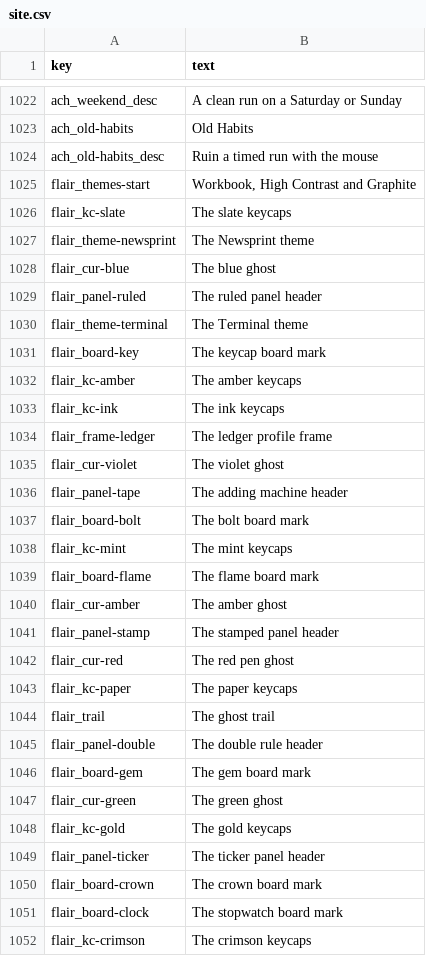
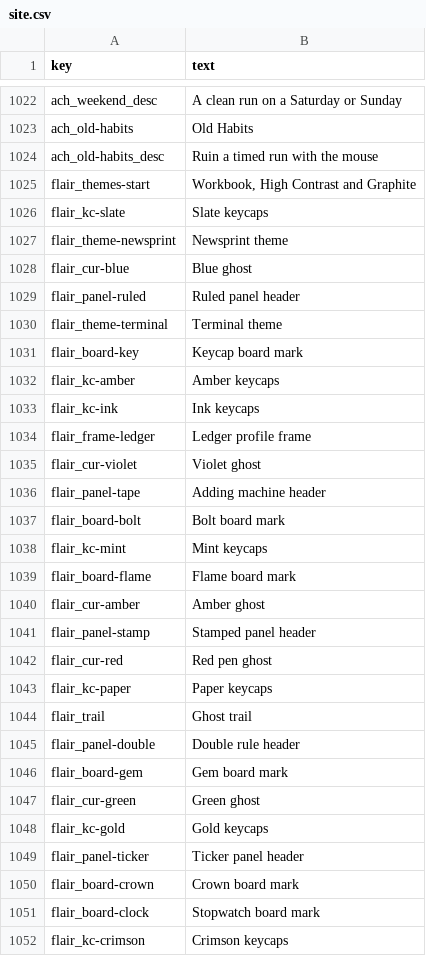
Before and after one commit to rathunter69/Hotkey.gg, a CSV file: app2/content/copy/site.csv, drawn as a sheet; only a part is shown, gaps mark what is left out; the diff covers the shown part only.

```diff
--- a/app2/content/copy/site.csv
+++ b/app2/content/copy/site.csv
@@ -1025,28 +1025,28 @@ ach_old-habits_desc,Ruin a timed run with the mouse
 flair_themes-start,"Workbook, High Contrast and Graphite"
-flair_kc-slate,The slate keycaps
-flair_theme-newsprint,The Newsprint theme
-flair_cur-blue,The blue ghost
-flair_panel-ruled,The ruled panel header
-flair_theme-terminal,The Terminal theme
-flair_board-key,The keycap board mark
-flair_kc-amber,The amber keycaps
-flair_kc-ink,The ink keycaps
-flair_frame-ledger,The ledger profile frame
-flair_cur-violet,The violet ghost
-flair_panel-tape,The adding machine header
-flair_board-bolt,The bolt board mark
-flair_kc-mint,The mint keycaps
-flair_board-flame,The flame board mark
-flair_cur-amber,The amber ghost
-flair_panel-stamp,The stamped panel header
-flair_cur-red,The red pen ghost
-flair_kc-paper,The paper keycaps
-flair_trail,The ghost trail
-flair_panel-double,The double rule header
-flair_board-gem,The gem board mark
-flair_cur-green,The green ghost
-flair_kc-gold,The gold keycaps
-flair_panel-ticker,The ticker panel header
-flair_board-crown,The crown board mark
-flair_board-clock,The stopwatch board mark
-flair_kc-crimson,The crimson keycaps
+flair_kc-slate,Slate keycaps
+flair_theme-newsprint,Newsprint theme
+flair_cur-blue,Blue ghost
+flair_panel-ruled,Ruled panel header
+flair_theme-terminal,Terminal theme
+flair_board-key,Keycap board mark
+flair_kc-amber,Amber keycaps
+flair_kc-ink,Ink keycaps
+flair_frame-ledger,Ledger profile frame
+flair_cur-violet,Violet ghost
+flair_panel-tape,Adding machine header
+flair_board-bolt,Bolt board mark
+flair_kc-mint,Mint keycaps
+flair_board-flame,Flame board mark
+flair_cur-amber,Amber ghost
+flair_panel-stamp,Stamped panel header
+flair_cur-red,Red pen ghost
+flair_kc-paper,Paper keycaps
+flair_trail,Ghost trail
+flair_panel-double,Double rule header
+flair_board-gem,Gem board mark
+flair_cur-green,Green ghost
+flair_kc-gold,Gold keycaps
+flair_panel-ticker,Ticker panel header
+flair_board-crown,Crown board mark
+flair_board-clock,Stopwatch board mark
+flair_kc-crimson,Crimson keycaps
```
Also changed, not shown: 2 added rows and 2 edited cells elsewhere in this file, 14 other files.
